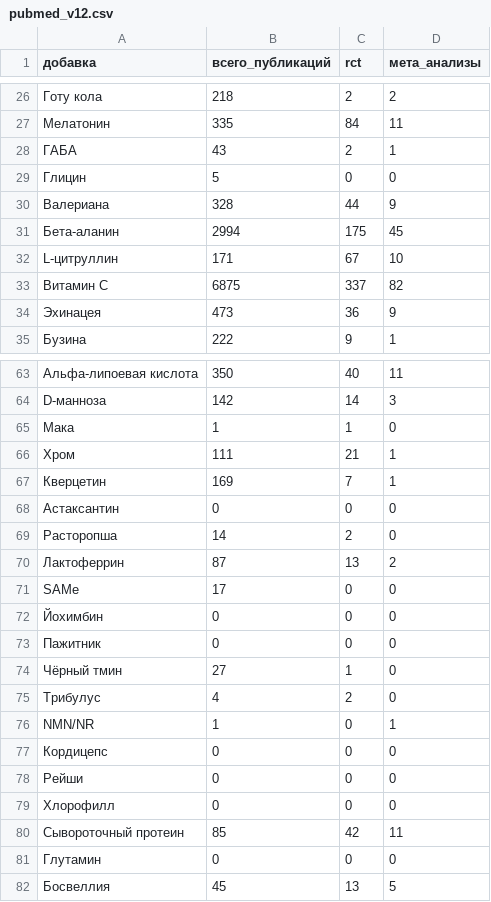
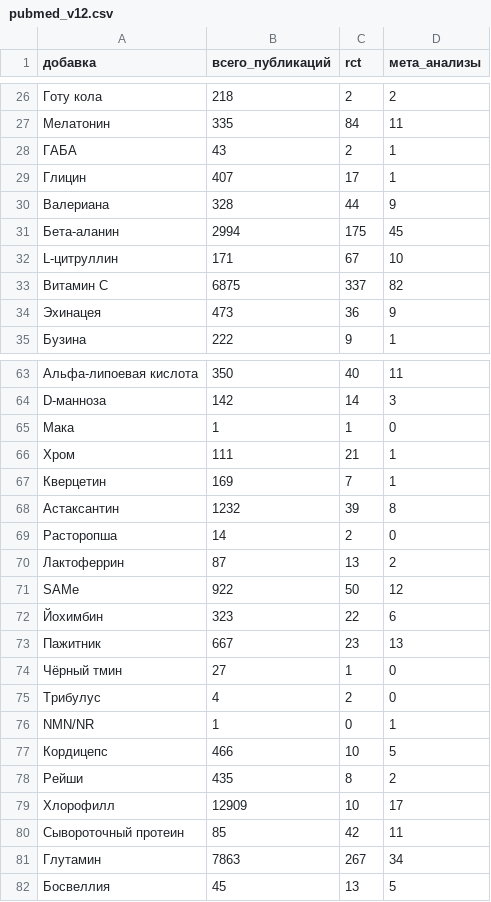
Before and after one commit to DeadSno/brain-25-evidence, a CSV file: data/processed/pubmed_v12.csv, drawn as a sheet; only a part is shown, gaps mark what is left out; the diff covers the shown part only; the diff names each change by its address in the sheet, - before the commit and + after, or states it on an @@ line.

```diff
--- a/data/processed/pubmed_v12.csv
+++ b/data/processed/pubmed_v12.csv
-B29 (всего_публикаций): 5
+B29 (всего_публикаций): 407
-C29 (rct): 0
+C29 (rct): 17
-D29 (мета_анализы): 0
+D29 (мета_анализы): 1
-B68 (всего_публикаций): 0
+B68 (всего_публикаций): 1232
-C68 (rct): 0
+C68 (rct): 39
-D68 (мета_анализы): 0
+D68 (мета_анализы): 8
-B71 (всего_публикаций): 17
+B71 (всего_публикаций): 922
-C71 (rct): 0
+C71 (rct): 50
-D71 (мета_анализы): 0
+D71 (мета_анализы): 12
-B72 (всего_публикаций): 0
+B72 (всего_публикаций): 323
-C72 (rct): 0
+C72 (rct): 22
-D72 (мета_анализы): 0
+D72 (мета_анализы): 6
-B73 (всего_публикаций): 0
+B73 (всего_публикаций): 667
-C73 (rct): 0
+C73 (rct): 23
-D73 (мета_анализы): 0
+D73 (мета_анализы): 13
-B77 (всего_публикаций): 0
+B77 (всего_публикаций): 466
-C77 (rct): 0
+C77 (rct): 10
-D77 (мета_анализы): 0
+D77 (мета_анализы): 5
-B78 (всего_публикаций): 0
+B78 (всего_публикаций): 435
-C78 (rct): 0
+C78 (rct): 8
-D78 (мета_анализы): 0
+D78 (мета_анализы): 2
-B79 (всего_публикаций): 0
+B79 (всего_публикаций): 12909
-C79 (rct): 0
+C79 (rct): 10
-D79 (мета_анализы): 0
+D79 (мета_анализы): 17
-B81 (всего_публикаций): 0
+B81 (всего_публикаций): 7863
-C81 (rct): 0
+C81 (rct): 267
-D81 (мета_анализы): 0
+D81 (мета_анализы): 34
```
Also changed, not shown: 21 edited cells elsewhere in this file, data/processed/evidence_scored_v12.csv, 3 other files.
